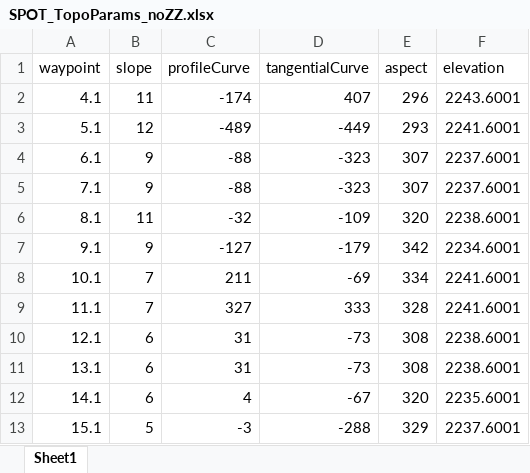
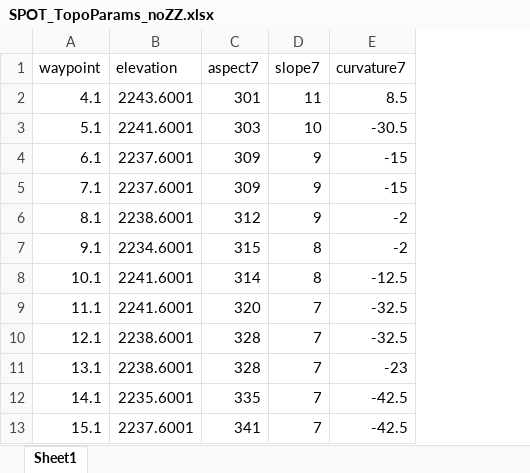
Before and after one commit to apulwicki/SnowDepth, an Excel workbook: SPOT_TopoParams_noZZ.xlsx, sheet Sheet1, drawn as a sheet; only a part is shown; values as stored, in another font and other column widths than the file's, no borders; charts and pictures not drawn; removed rows and columns are numbered as before the commit, all else as after; the diff names each change by its address in the sheet, - before the commit and + after, or states it on an @@ line.

Commit message:
Got topo data and the ability to choose only one obs per cell

```diff
--- a/SPOT_TopoParams_noZZ.xlsx (sheet Sheet1)
+++ b/SPOT_TopoParams_noZZ.xlsx (sheet Sheet1)
-column B (slope), rows 2-13: 11 | 12 | 9 | 9 | 11 | 9 | 7 | 7 | 6 | 6 | 6 | 5
-column C (profileCurve), rows 2-13: -174 | -489 | -88 | -88 | -32 | -127 | 211 | 327 | 31 | 31 | 4 | -3
-column D (tangentialCurve), rows 2-13: 407 | -449 | -323 | -323 | -109 | -179 | -69 | 333 | -73 | -73 | -67 | -288
-column E (aspect), rows 2-13: 296 | 293 | 307 | 307 | 320 | 342 | 334 | 328 | 308 | 308 | 320 | 329
+column C (aspect7), rows 2-13: 301 | 303 | 309 | 309 | 312 | 315 | 314 | 320 | 328 | 328 | 335 | 341
+column D (slope7), rows 2-13: 11 | 10 | 9 | 9 | 9 | 8 | 8 | 7 | 7 | 7 | 7 | 7
+column E (curvature7), rows 2-13: 8.5 | -30.5 | -15 | -15 | -2 | -2 | -12.5 | -32.5 | -32.5 | -23 | -42.5 | -42.5
```
Also changed, not shown: 7 other files.
